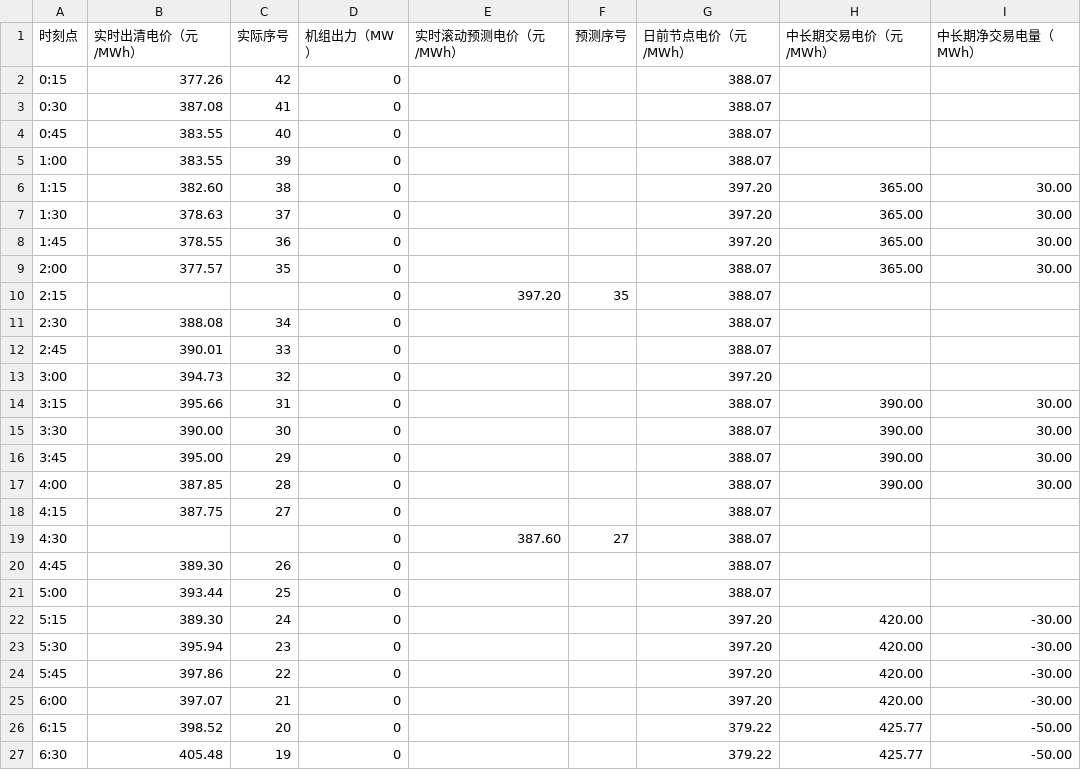
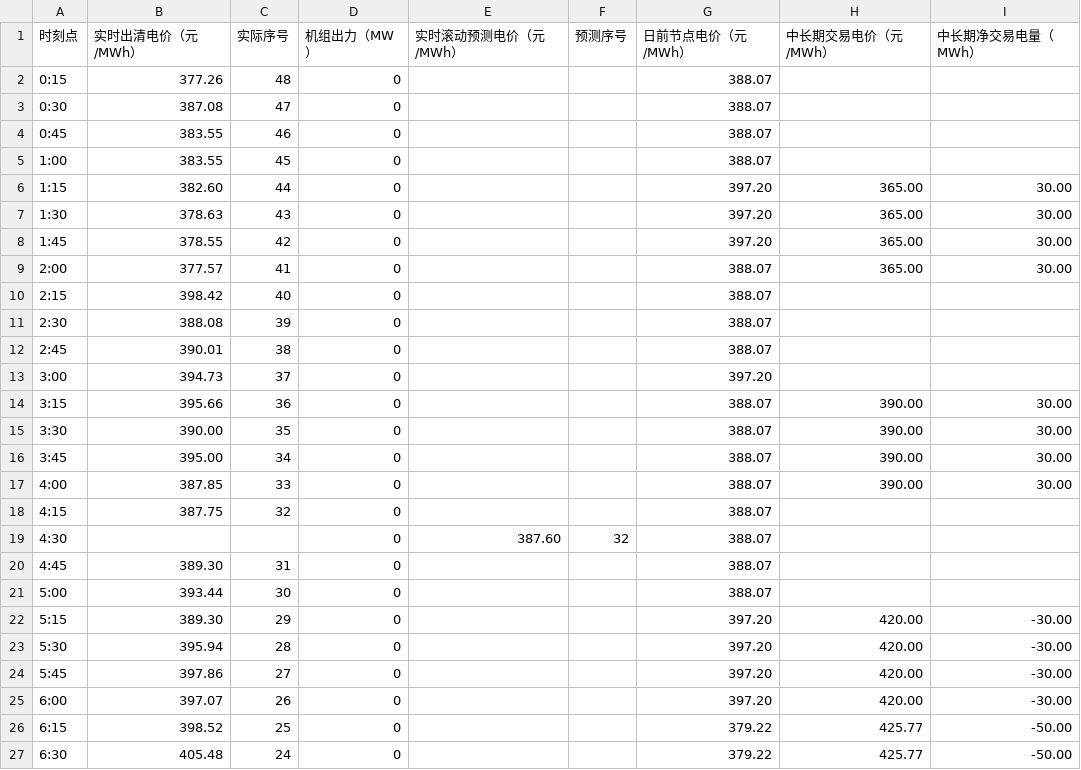
Before and after one commit to arliu633-glitch/hb-price-chart-public, a CSV file: 实时滚动电价折线图数据.csv, drawn as a sheet; only a part is shown; the diff covers the shown part only.

```diff
--- a/实时滚动电价折线图数据.csv
+++ b/实时滚动电价折线图数据.csv
@@ -1,27 +1,27 @@
 时刻点,实时出清电价（元/MWh）,实际序号,机组出力（MW）,实时滚动预测电价（元/MWh）,预测序号,日前节点电价（元/MWh）,中长期交易电价（元/MWh）,中长期净交易电量（MWh）
-0:15,377.26,42,0,,,388.07,,
-0:30,387.08,41,0,,,388.07,,
-0:45,383.55,40,0,,,388.07,,
-1:00,383.55,39,0,,,388.07,,
-1:15,382.60,38,0,,,397.20,365.00,30.00
-1:30,378.63,37,0,,,397.20,365.00,30.00
-1:45,378.55,36,0,,,397.20,365.00,30.00
-2:00,377.57,35,0,,,388.07,365.00,30.00
-2:15,,,0,397.20,35,388.07,,
-2:30,388.08,34,0,,,388.07,,
-2:45,390.01,33,0,,,388.07,,
-3:00,394.73,32,0,,,397.20,,
-3:15,395.66,31,0,,,388.07,390.00,30.00
-3:30,390.00,30,0,,,388.07,390.00,30.00
-3:45,395.00,29,0,,,388.07,390.00,30.00
-4:00,387.85,28,0,,,388.07,390.00,30.00
-4:15,387.75,27,0,,,388.07,,
-4:30,,,0,387.60,27,388.07,,
-4:45,389.30,26,0,,,388.07,,
-5:00,393.44,25,0,,,388.07,,
-5:15,389.30,24,0,,,397.20,420.00,-30.00
-5:30,395.94,23,0,,,397.20,420.00,-30.00
-5:45,397.86,22,0,,,397.20,420.00,-30.00
-6:00,397.07,21,0,,,397.20,420.00,-30.00
-6:15,398.52,20,0,,,379.22,425.77,-50.00
-6:30,405.48,19,0,,,379.22,425.77,-50.00
+0:15,377.26,48,0,,,388.07,,
+0:30,387.08,47,0,,,388.07,,
+0:45,383.55,46,0,,,388.07,,
+1:00,383.55,45,0,,,388.07,,
+1:15,382.60,44,0,,,397.20,365.00,30.00
+1:30,378.63,43,0,,,397.20,365.00,30.00
+1:45,378.55,42,0,,,397.20,365.00,30.00
+2:00,377.57,41,0,,,388.07,365.00,30.00
+2:15,398.42,40,0,,,388.07,,
+2:30,388.08,39,0,,,388.07,,
+2:45,390.01,38,0,,,388.07,,
+3:00,394.73,37,0,,,397.20,,
+3:15,395.66,36,0,,,388.07,390.00,30.00
+3:30,390.00,35,0,,,388.07,390.00,30.00
+3:45,395.00,34,0,,,388.07,390.00,30.00
+4:00,387.85,33,0,,,388.07,390.00,30.00
+4:15,387.75,32,0,,,388.07,,
+4:30,,,0,387.60,32,388.07,,
+4:45,389.30,31,0,,,388.07,,
+5:00,393.44,30,0,,,388.07,,
+5:15,389.30,29,0,,,397.20,420.00,-30.00
+5:30,395.94,28,0,,,397.20,420.00,-30.00
+5:45,397.86,27,0,,,397.20,420.00,-30.00
+6:00,397.07,26,0,,,397.20,420.00,-30.00
+6:15,398.52,25,0,,,379.22,425.77,-50.00
+6:30,405.48,24,0,,,379.22,425.77,-50.00
```
Also changed, not shown: 59 edited cells elsewhere in this file, 2 other files.
